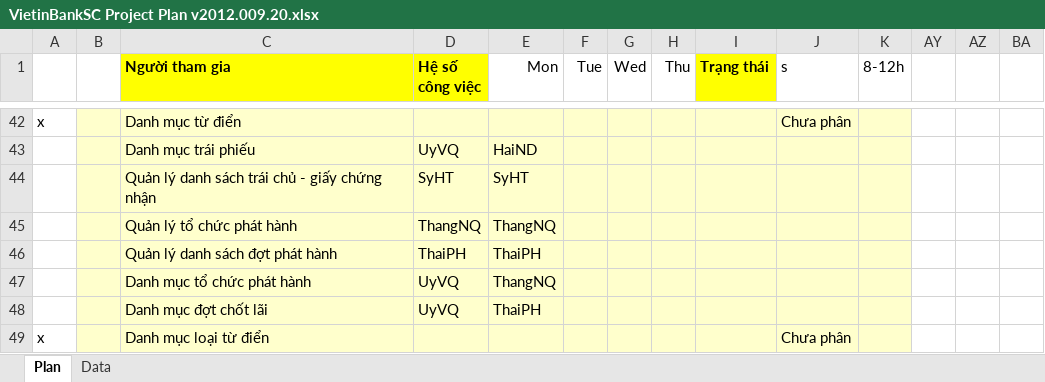
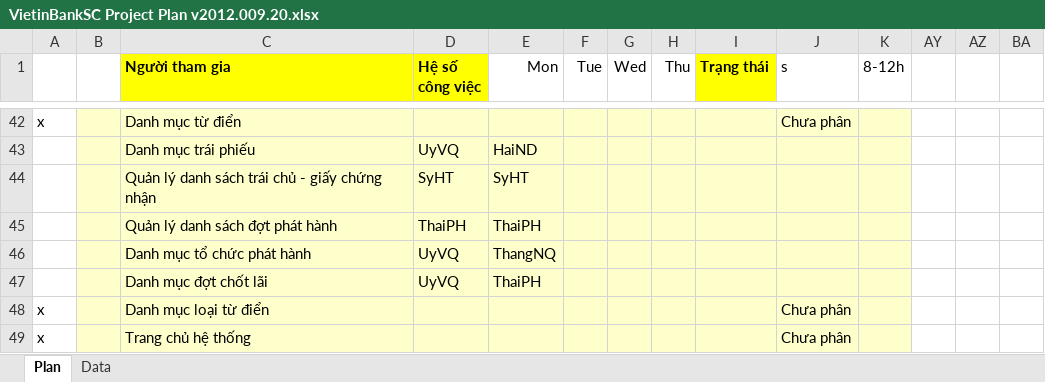
Before and after one commit to nguyendanhtu/my-project-traiphieu, an Excel workbook: Document/VietinBankSC Project Plan v2012.009.20.xlsx, sheet Plan, drawn as a sheet; only a part is shown, gaps mark what is left out; the shorter side is filled out with more unchanged rows; values as stored, in another font and other column widths than the file's, no borders; conditional formats not drawn; rows hold the shown columns only; the diff names each change by its address in the sheet, - before the commit and + after, or states it on an @@ line.

```diff
--- a/Document/VietinBankSC Project Plan v2012.009.20.xlsx (sheet Plan)
+++ b/Document/VietinBankSC Project Plan v2012.009.20.xlsx (sheet Plan)
-row 45:  |  | Quản lý tổ chức phát hành | ThangNQ | ThangNQ
```
